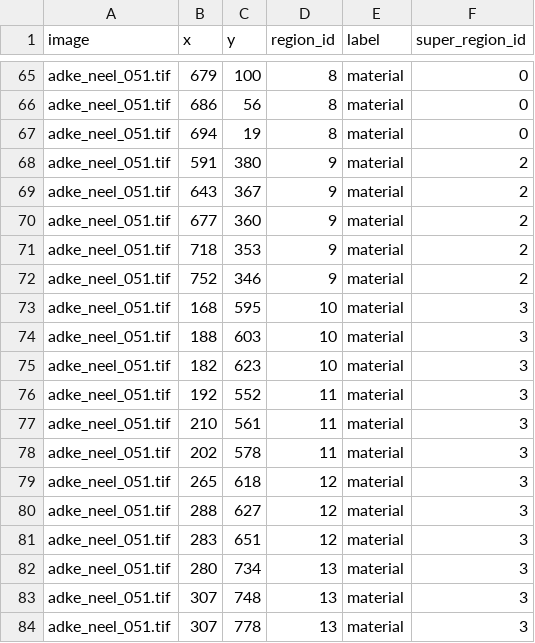
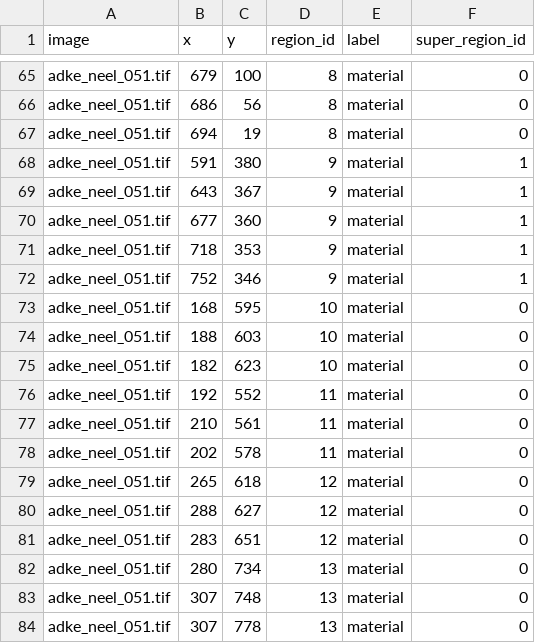
Before and after one commit to YMaXing/Understanding_Illumination, a CSV file: point-annotator/samples/adke_neel_051.csv, drawn as a sheet; only a part is shown, gaps mark what is left out; the diff covers the shown part only.

```diff
--- a/point-annotator/samples/adke_neel_051.csv
+++ b/point-annotator/samples/adke_neel_051.csv
@@ -67,18 +67,18 @@ adke_neel_051.tif,686,56,8,material,0
 adke_neel_051.tif,694,19,8,material,0
-adke_neel_051.tif,591,380,9,material,2
-adke_neel_051.tif,643,367,9,material,2
-adke_neel_051.tif,677,360,9,material,2
-adke_neel_051.tif,718,353,9,material,2
-adke_neel_051.tif,752,346,9,material,2
-adke_neel_051.tif,168,595,10,material,3
-adke_neel_051.tif,188,603,10,material,3
-adke_neel_051.tif,182,623,10,material,3
-adke_neel_051.tif,192,552,11,material,3
-adke_neel_051.tif,210,561,11,material,3
-adke_neel_051.tif,202,578,11,material,3
-adke_neel_051.tif,265,618,12,material,3
-adke_neel_051.tif,288,627,12,material,3
-adke_neel_051.tif,283,651,12,material,3
-adke_neel_051.tif,280,734,13,material,3
-adke_neel_051.tif,307,748,13,material,3
-adke_neel_051.tif,307,778,13,material,3
+adke_neel_051.tif,591,380,9,material,1
+adke_neel_051.tif,643,367,9,material,1
+adke_neel_051.tif,677,360,9,material,1
+adke_neel_051.tif,718,353,9,material,1
+adke_neel_051.tif,752,346,9,material,1
+adke_neel_051.tif,168,595,10,material,0
+adke_neel_051.tif,188,603,10,material,0
+adke_neel_051.tif,182,623,10,material,0
+adke_neel_051.tif,192,552,11,material,0
+adke_neel_051.tif,210,561,11,material,0
+adke_neel_051.tif,202,578,11,material,0
+adke_neel_051.tif,265,618,12,material,0
+adke_neel_051.tif,288,627,12,material,0
+adke_neel_051.tif,283,651,12,material,0
+adke_neel_051.tif,280,734,13,material,0
+adke_neel_051.tif,307,748,13,material,0
+adke_neel_051.tif,307,778,13,material,0
```
Also changed, not shown: 39 edited cells elsewhere in this file, point-annotator/samples/adke_neel_050.csv, point-annotator/samples/adke_neel_052.csv, 27 other files.
